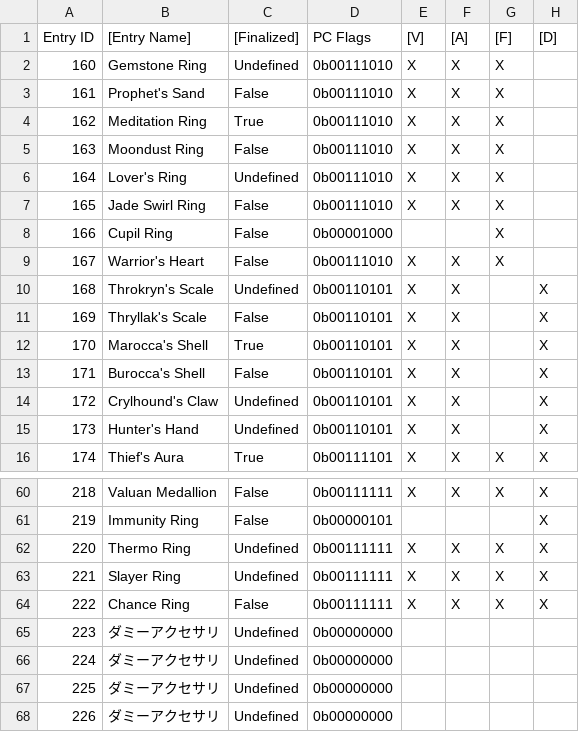
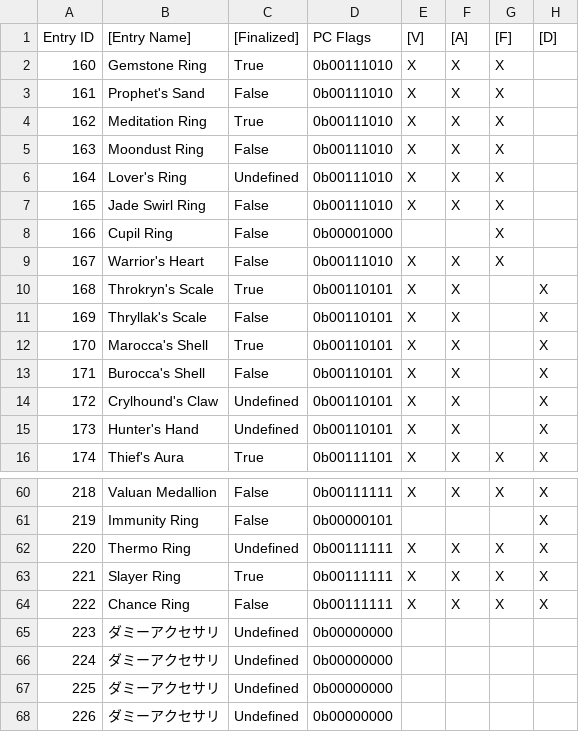
Before and after one commit to Taikocuya/SOALE, a CSV file: dist/accessory.tpl.csv, drawn as a sheet; only a part is shown, gaps mark what is left out; the diff names each change by its address in the sheet, - before the commit and + after, or states it on an @@ line.

```diff
--- a/dist/accessory.tpl.csv
+++ b/dist/accessory.tpl.csv
-C2 ([Finalized]): Undefined
+C2 ([Finalized]): True
-C10 ([Finalized]): Undefined
+C10 ([Finalized]): True
-C63 ([Finalized]): Undefined
+C63 ([Finalized]): True
```
Also changed, not shown: dist/armor.tpl.csv, dist/charactermagic.tpl.csv, 4 other files.
